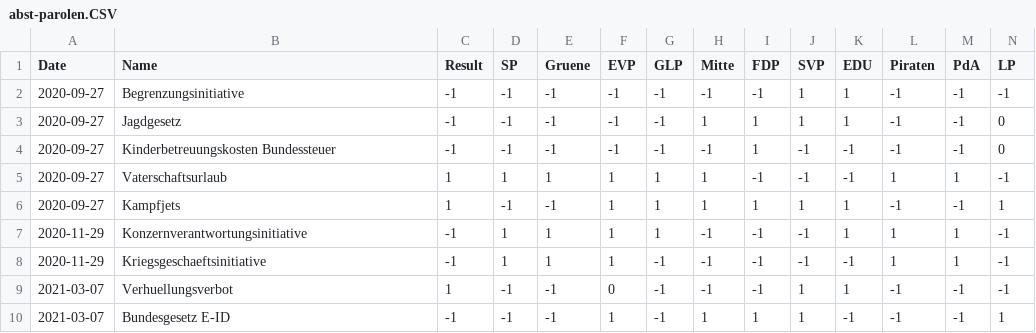
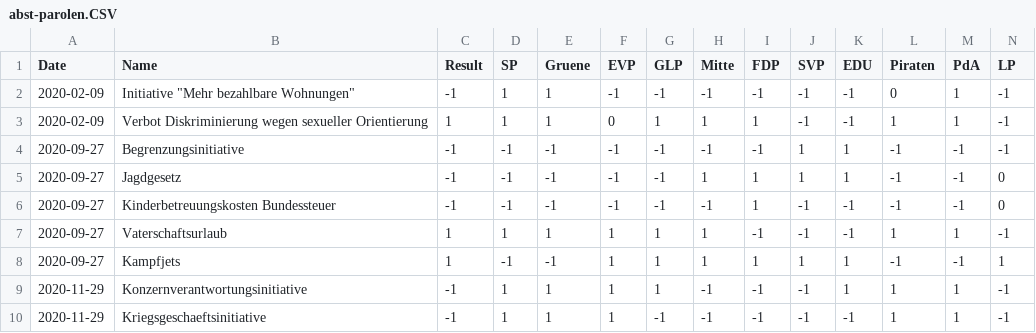
Before and after one commit to rjs02/SwissPolitics, a CSV file: data/abst-parolen.CSV, drawn as a sheet; only a part is shown; the shorter side is filled out with more unchanged rows.

```diff
--- a/data/abst-parolen.CSV
+++ b/data/abst-parolen.CSV
@@ -1,2 +1,4 @@
 Date,Name,Result,SP,Gruene,EVP,GLP,Mitte,FDP,SVP,EDU,Piraten,PdA,LP
+2020-02-09,Initiative "Mehr bezahlbare Wohnungen",-1,1,1,-1,-1,-1,-1,-1,-1,0,1,-1
+2020-02-09,Verbot Diskriminierung wegen sexueller Orientierung,1,1,1,0,1,1,1,-1,-1,1,1,-1
 2020-09-27,Begrenzungsinitiative,-1,-1,-1,-1,-1,-1,-1,1,1,-1,-1,-1
```
Also changed, not shown: 1 other file.
